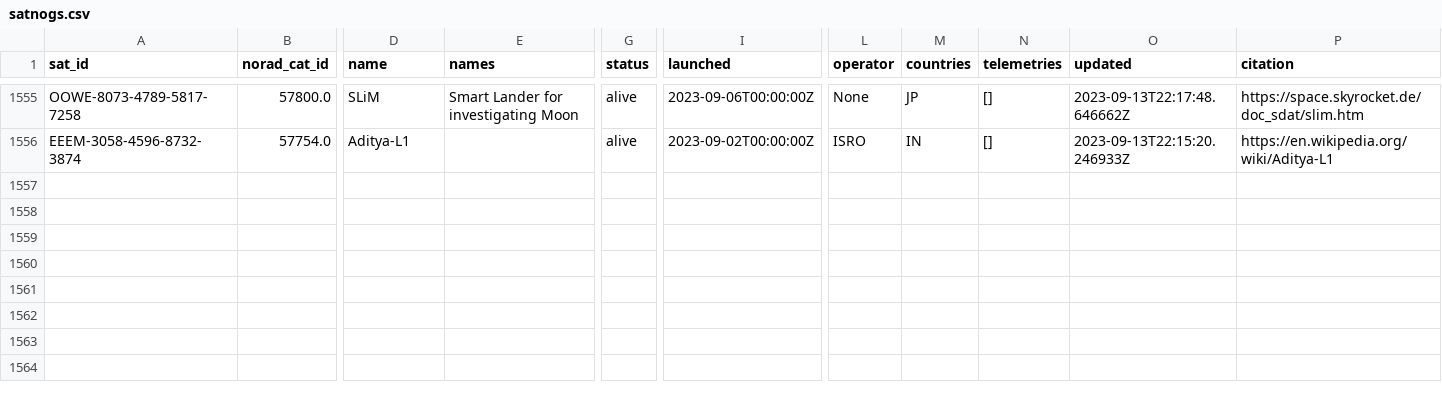
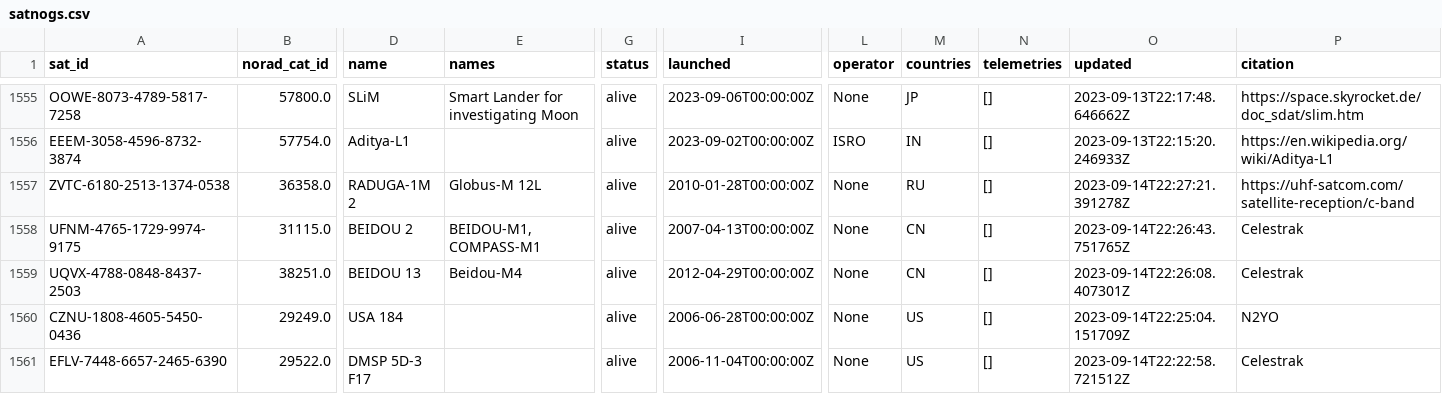
Before and after one commit to Sibizwan5/amateur-satellite-database, a CSV file: data/satnogs.csv, drawn as a sheet; only a part is shown, gaps mark what is left out; rows hold the shown columns only; the diff names each change by its address in the sheet, - before the commit and + after, or states it on an @@ line.

```diff
--- a/data/satnogs.csv
+++ b/data/satnogs.csv
+row 1557: ZVTC-6180-2513-1374-0538 | 36358.0 | RADUGA-1M 2 | Globus-M 12L | alive | 2010-01-28T00:00:00Z | None | RU | [] | 2023-09-14T22:27:21.391278Z | https://uhf-satcom.com/satellite-reception/c-band
+row 1558: UFNM-4765-1729-9974-9175 | 31115.0 | BEIDOU 2 | BEIDOU-M1, COMPASS-M1 | alive | 2007-04-13T00:00:00Z | None | CN | [] | 2023-09-14T22:26:43.751765Z | Celestrak
+row 1559: UQVX-4788-0848-8437-2503 | 38251.0 | BEIDOU 13 | Beidou-M4 | alive | 2012-04-29T00:00:00Z | None | CN | [] | 2023-09-14T22:26:08.407301Z | Celestrak
+row 1560: CZNU-1808-4605-5450-0436 | 29249.0 | USA 184 |  | alive | 2006-06-28T00:00:00Z | None | US | [] | 2023-09-14T22:25:04.151709Z | N2YO
+row 1561: EFLV-7448-6657-2465-6390 | 29522.0 | DMSP 5D-3 F17 |  | alive | 2006-11-04T00:00:00Z | None | US | [] | 2023-09-14T22:22:58.721512Z | Celestrak
```
Also changed, not shown: 1 other file.
